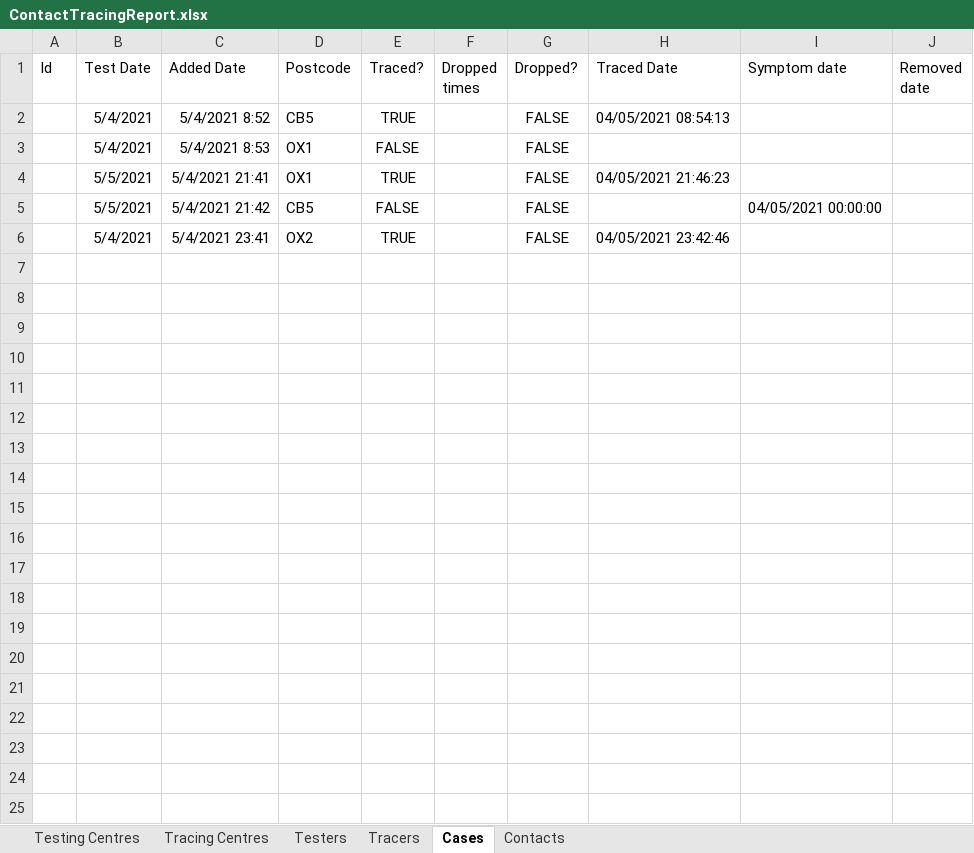
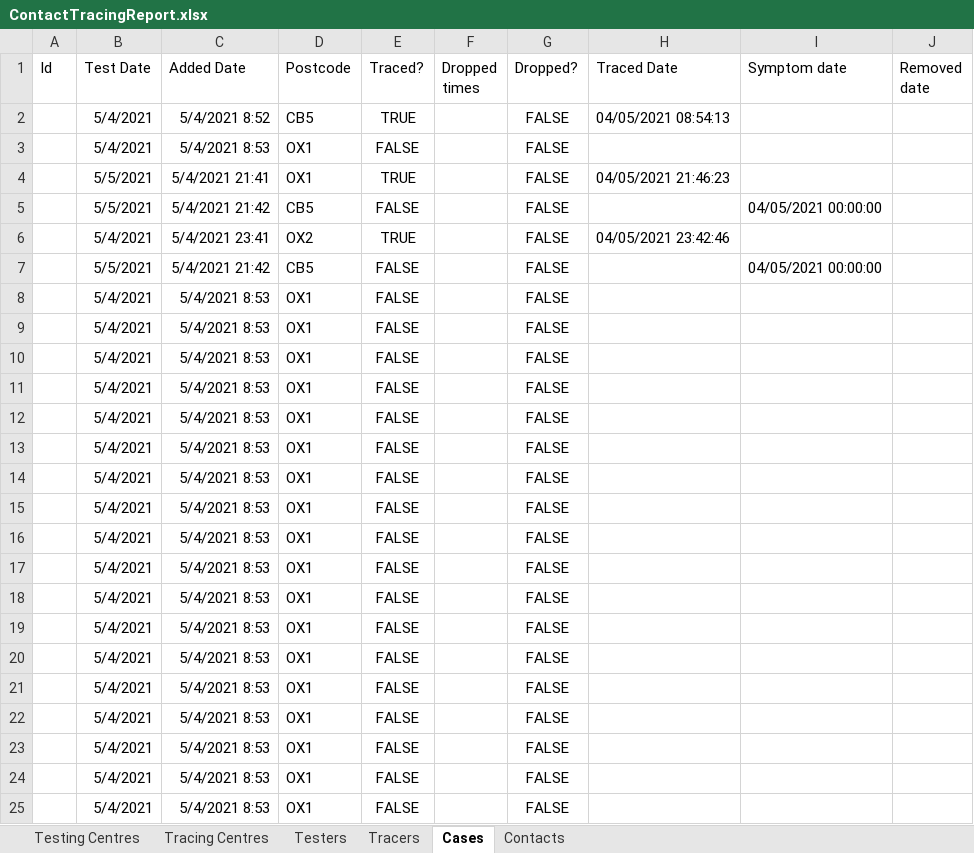
Before and after one commit to GeorgeWebber/ContactTracing15, an Excel workbook: ContactTracing15/ContactTracingReport.xlsx, sheet Cases, drawn as a sheet; only a part is shown; values as stored, in another font and other column widths than the file's, no borders; table styles not drawn; the diff covers the shown part only; the diff names each change by its address in the sheet, - before the commit and + after, or states it on an @@ line.

```diff
--- a/ContactTracing15/ContactTracingReport.xlsx (sheet Cases)
+++ b/ContactTracing15/ContactTracingReport.xlsx (sheet Cases)
+row 7:  | 5/5/2021 | 5/4/2021 21:42 | CB5 | FALSE |  | FALSE |  | 04/05/2021 00:00:00
+row 8:  | 5/4/2021 | 5/4/2021 8:53 | OX1 | FALSE |  | FALSE
+row 9:  | 5/4/2021 | 5/4/2021 8:53 | OX1 | FALSE |  | FALSE
+row 10:  | 5/4/2021 | 5/4/2021 8:53 | OX1 | FALSE |  | FALSE
+row 11:  | 5/4/2021 | 5/4/2021 8:53 | OX1 | FALSE |  | FALSE
+row 12:  | 5/4/2021 | 5/4/2021 8:53 | OX1 | FALSE |  | FALSE
+row 13:  | 5/4/2021 | 5/4/2021 8:53 | OX1 | FALSE |  | FALSE
+row 14:  | 5/4/2021 | 5/4/2021 8:53 | OX1 | FALSE |  | FALSE
+row 15:  | 5/4/2021 | 5/4/2021 8:53 | OX1 | FALSE |  | FALSE
+row 16:  | 5/4/2021 | 5/4/2021 8:53 | OX1 | FALSE |  | FALSE
+row 17:  | 5/4/2021 | 5/4/2021 8:53 | OX1 | FALSE |  | FALSE
+row 18:  | 5/4/2021 | 5/4/2021 8:53 | OX1 | FALSE |  | FALSE
+row 19:  | 5/4/2021 | 5/4/2021 8:53 | OX1 | FALSE |  | FALSE
+row 20:  | 5/4/2021 | 5/4/2021 8:53 | OX1 | FALSE |  | FALSE
+row 21:  | 5/4/2021 | 5/4/2021 8:53 | OX1 | FALSE |  | FALSE
+row 22:  | 5/4/2021 | 5/4/2021 8:53 | OX1 | FALSE |  | FALSE
+row 23:  | 5/4/2021 | 5/4/2021 8:53 | OX1 | FALSE |  | FALSE
+row 24:  | 5/4/2021 | 5/4/2021 8:53 | OX1 | FALSE |  | FALSE
+row 25:  | 5/4/2021 | 5/4/2021 8:53 | OX1 | FALSE |  | FALSE
```
Also changed, not shown: 9 added rows elsewhere in this sheet, 1 other file.
